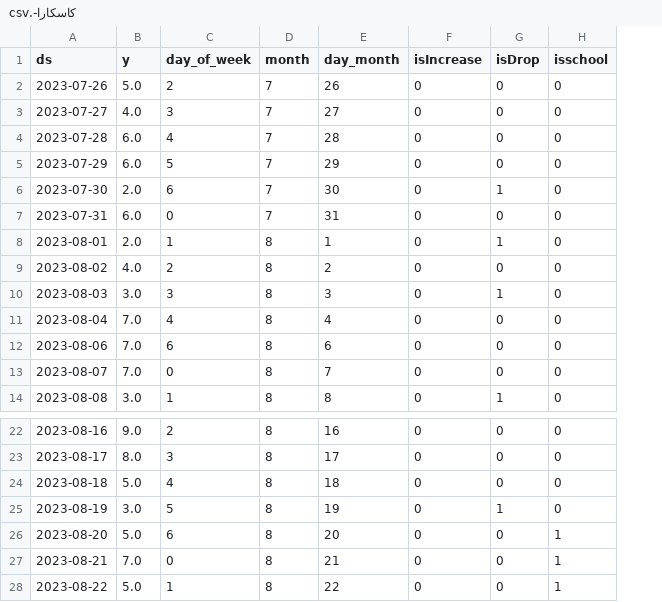
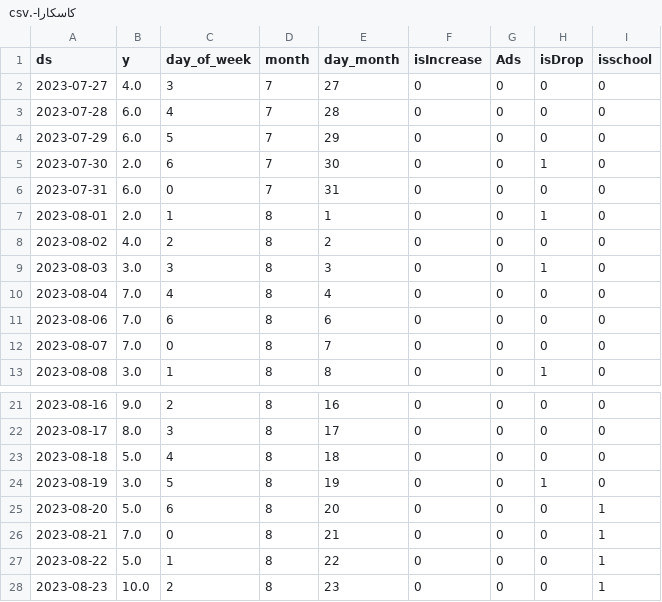
Before and after one commit to mdnaseif/MVP, a CSV file: كاسكارا-.csv, drawn as a sheet; only a part is shown, gaps mark what is left out; removed rows and columns are numbered as before the commit, all else as after; the diff names each change by its address in the sheet, - before the commit and + after, or states it on an @@ line.

```diff
--- a/كاسكارا-.csv
+++ b/كاسكارا-.csv
+column G (Ads), rows 2-13: all 0; rows 21-27: all 0
-row 2: 2023-07-26 | 5.0 | 2 | 7 | 26 | 0 | 0 | 0
+row 28: 2023-08-23 | 10.0 | 2 | 8 | 23 | 0 | 0 | 0 | 1
```
Also changed, not shown: بروتي-.csv, شاي مثلج - توت ورمان-.csv, 3 other files.
